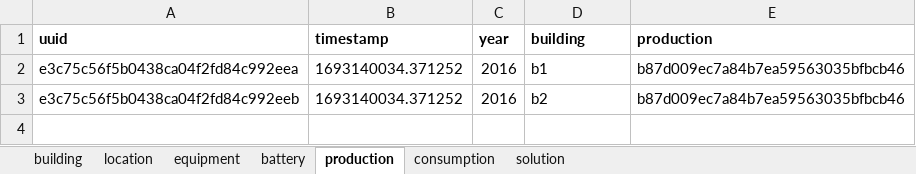
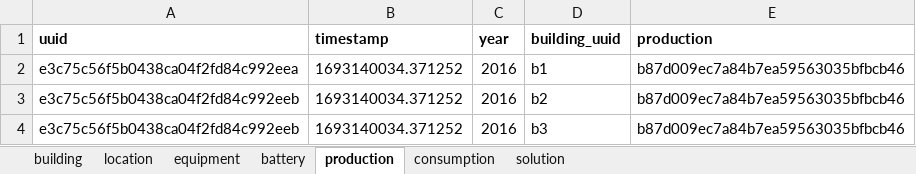
Before and after one commit to Ellariel/pv-opt, an Excel workbook: components.xlsx, sheet production, drawn as a sheet; values as stored, in another font and other column widths than the file's, no borders; the diff names each change by its address in the sheet, - before the commit and + after, or states it on an @@ line.

```diff
--- a/components.xlsx (sheet production)
+++ b/components.xlsx (sheet production)
-D1: building
+D1: building_uuid
+row 4: e3c75c56f5b0438ca04f2fd84c992eeb | 1693140034.371252 | 2016 | b3 | b87d009ec7a84b7ea59563035bfbcb46
```
Also changed, not shown: sheet location, sheet building, sheet consumption, sheet solution, 46 other files.
